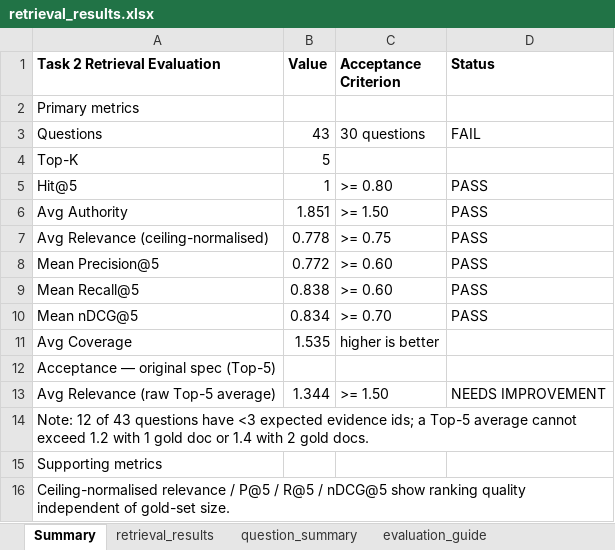
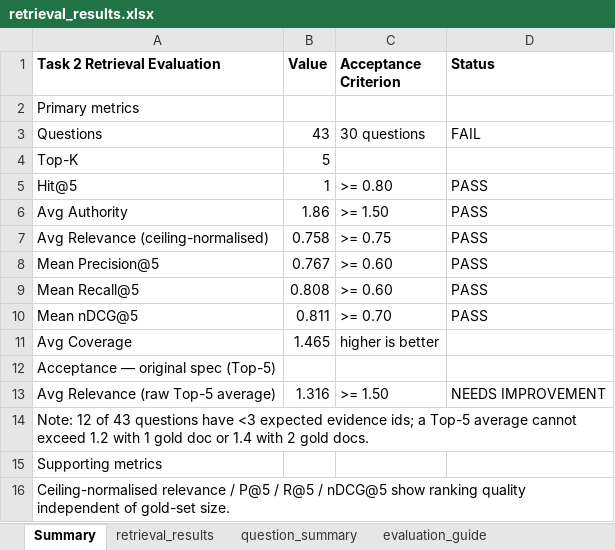
Before and after one commit to RiaYanvv/project, an Excel workbook: Task2_交付物/retrieval_results.xlsx, sheet Summary, drawn as a sheet; values as stored, in another font and other column widths than the file's, no borders; the diff names each change by its address in the sheet, - before the commit and + after, or states it on an @@ line.

```diff
--- a/Task2_交付物/retrieval_results.xlsx (sheet Summary)
+++ b/Task2_交付物/retrieval_results.xlsx (sheet Summary)
-B6 (Value): 1.851
+B6 (Value): 1.86
-B7 (Value): 0.778
+B7 (Value): 0.758
-B8 (Value): 0.772
+B8 (Value): 0.767
-B9 (Value): 0.838
+B9 (Value): 0.808
-B10 (Value): 0.834
+B10 (Value): 0.811
-B11 (Value): 1.535
+B11 (Value): 1.465
-B13 (Value): 1.344
+B13 (Value): 1.316
```
Also changed, not shown: sheet retrieval_results, sheet question_summary, Task2_manual_scoring_v3.xlsx, Task2_交付物/Task2_manual_scoring_v3.xlsx, 21 other files.
